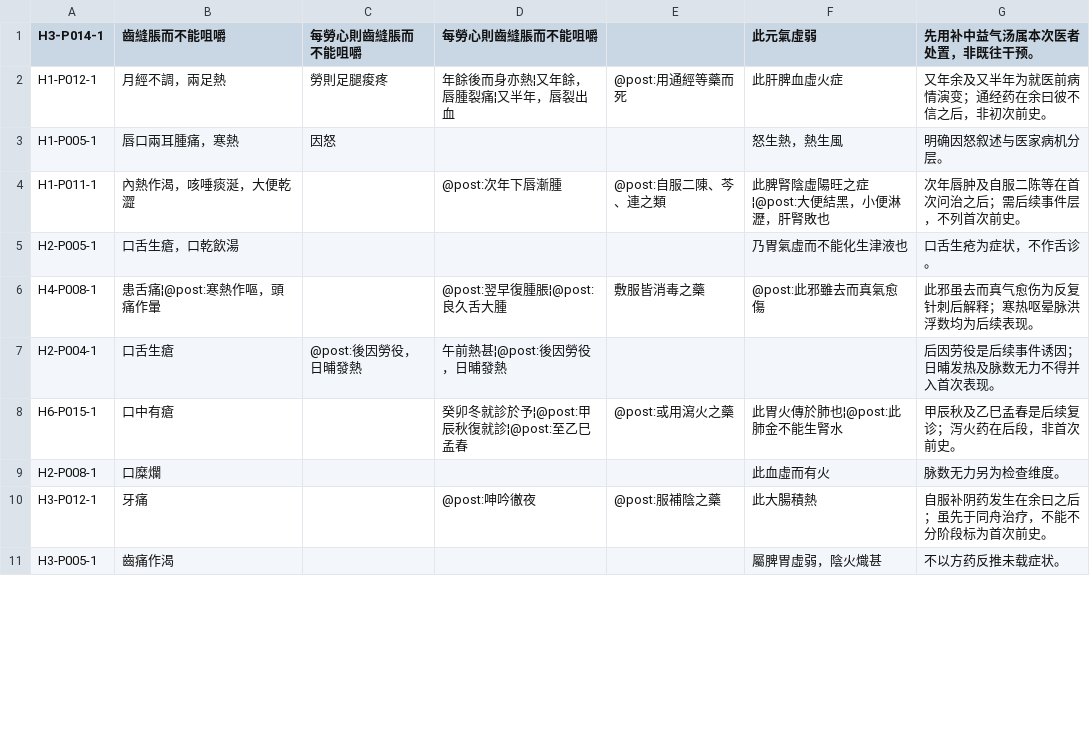
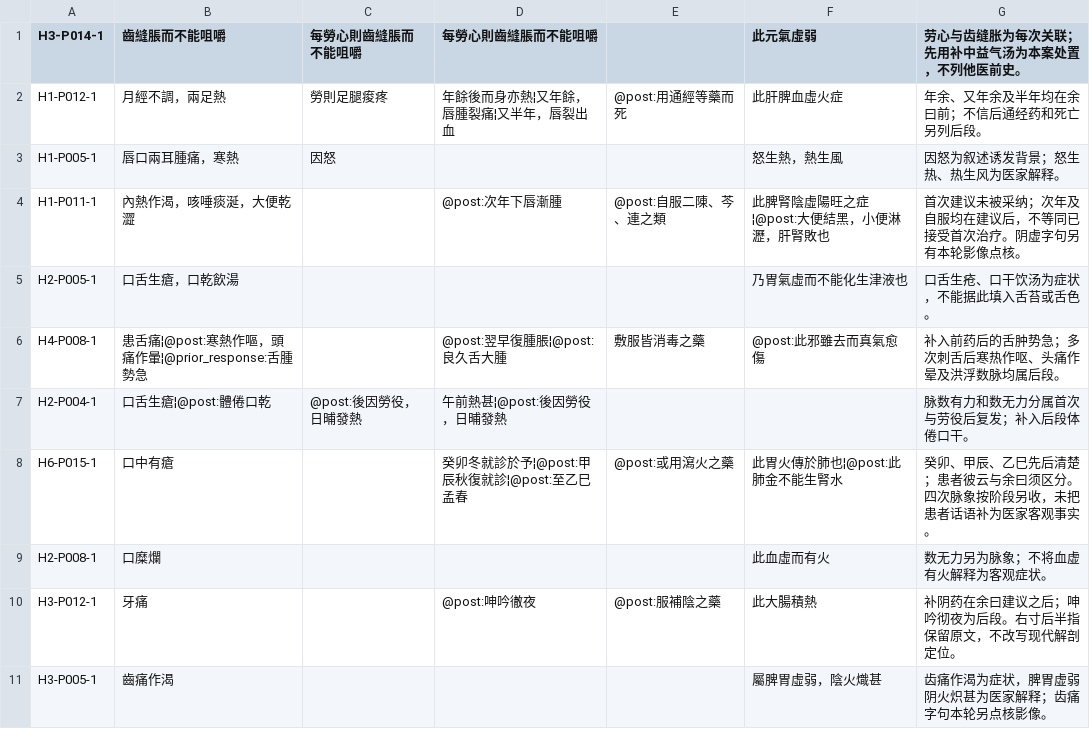
Before and after one commit to caic99/xue-ji-corpus, a TSV file: research/review_inputs/KCLY.tsv, drawn as a sheet; only a part is shown; the diff covers the shown part only.

Commit message:
research: review KCLY cases and add independent features with scan spot provenance

```diff
--- a/research/review_inputs/KCLY.tsv
+++ b/research/review_inputs/KCLY.tsv
@@ -1,11 +1,11 @@
-H3-P014-1	齒縫脹而不能咀嚼	每勞心則齒縫脹而不能咀嚼	每勞心則齒縫脹而不能咀嚼		此元氣虛弱	先用补中益气汤属本次医者处置，非既往干预。
-H1-P012-1	月經不調，兩足熱	勞則足腿痠疼	年餘後而身亦熱¦又年餘，唇腫裂痛¦又半年，唇裂出血	@post:用通經等藥而死	此肝脾血虛火症	又年余及又半年为就医前病情演变；通经药在余曰彼不信之后，非初次前史。
-H1-P005-1	唇口兩耳腫痛，寒熱	因怒			怒生熱，熱生風	明确因怒叙述与医家病机分层。
-H1-P011-1	內熱作渴，咳唾痰涎，大便乾澀		@post:次年下唇漸腫	@post:自服二陳、芩、連之類	此脾腎陰虛陽旺之症¦@post:大便結黑，小便淋瀝，肝腎敗也	次年唇肿及自服二陈等在首次问治之后；需后续事件层，不列首次前史。
-H2-P005-1	口舌生瘡，口乾飲湯				乃胃氣虛而不能化生津液也	口舌生疮为症状，不作舌诊。
-H4-P008-1	患舌痛¦@post:寒熱作嘔，頭痛作暈		@post:翌早復腫脹¦@post:良久舌大腫	敷服皆消毒之藥	@post:此邪雖去而真氣愈傷	此邪虽去而真气愈伤为反复针刺后解释；寒热呕晕脉洪浮数均为后续表现。
-H2-P004-1	口舌生瘡	@post:後因勞役，日晡發熱	午前熱甚¦@post:後因勞役，日晡發熱			后因劳役是后续事件诱因；日晡发热及脉数无力不得并入首次表现。
-H6-P015-1	口中有瘡		癸卯冬就診於予¦@post:甲辰秋復就診¦@post:至乙巳孟春	@post:或用瀉火之藥	此胃火傳於肺也¦@post:此肺金不能生腎水	甲辰秋及乙巳孟春是后续复诊；泻火药在后段，非首次前史。
-H2-P008-1	口糜爛				此血虛而有火	脉数无力另为检查维度。
-H3-P012-1	牙痛		@post:呻吟徹夜	@post:服補陰之藥	此大腸積熱	自服补阴药发生在余曰之后；虽先于同舟治疗，不能不分阶段标为首次前史。
-H3-P005-1	齒痛作渴				屬脾胃虛弱，陰火熾甚	不以方药反推未载症状。
+H3-P014-1	齒縫脹而不能咀嚼	每勞心則齒縫脹而不能咀嚼	每勞心則齒縫脹而不能咀嚼		此元氣虛弱	劳心与齿缝胀为每次关联；先用补中益气汤为本案处置，不列他医前史。
+H1-P012-1	月經不調，兩足熱	勞則足腿痠疼	年餘後而身亦熱¦又年餘，唇腫裂痛¦又半年，唇裂出血	@post:用通經等藥而死	此肝脾血虛火症	年余、又年余及半年均在余曰前；不信后通经药和死亡另列后段。
+H1-P005-1	唇口兩耳腫痛，寒熱	因怒			怒生熱，熱生風	因怒为叙述诱发背景；怒生热、热生风为医家解释。
+H1-P011-1	內熱作渴，咳唾痰涎，大便乾澀		@post:次年下唇漸腫	@post:自服二陳、芩、連之類	此脾腎陰虛陽旺之症¦@post:大便結黑，小便淋瀝，肝腎敗也	首次建议未被采纳；次年及自服均在建议后，不等同已接受首次治疗。阴虚字句另有本轮影像点核。
+H2-P005-1	口舌生瘡，口乾飲湯				乃胃氣虛而不能化生津液也	口舌生疮、口干饮汤为症状，不能据此填入舌苔或舌色。
+H4-P008-1	患舌痛¦@post:寒熱作嘔，頭痛作暈¦@prior_response:舌腫勢急		@post:翌早復腫脹¦@post:良久舌大腫	敷服皆消毒之藥	@post:此邪雖去而真氣愈傷	补入前药后的舌肿势急；多次刺舌后寒热作呕、头痛作晕及洪浮数脉均属后段。
+H2-P004-1	口舌生瘡¦@post:體倦口乾	@post:後因勞役，日晡發熱	午前熱甚¦@post:後因勞役，日晡發熱			脉数有力和数无力分属首次与劳役后复发；补入后段体倦口干。
+H6-P015-1	口中有瘡		癸卯冬就診於予¦@post:甲辰秋復就診¦@post:至乙巳孟春	@post:或用瀉火之藥	此胃火傳於肺也¦@post:此肺金不能生腎水	癸卯、甲辰、乙巳先后清楚；患者彼云与余曰须区分。四次脉象按阶段另收，未把患者话语补为医家客观事实。
+H2-P008-1	口糜爛				此血虛而有火	数无力另为脉象；不将血虚有火解释为客观症状。
+H3-P012-1	牙痛		@post:呻吟徹夜	@post:服補陰之藥	此大腸積熱	补阴药在余曰建议之后；呻吟彻夜为后段。右寸后半指保留原文，不改写现代解剖定位。
+H3-P005-1	齒痛作渴				屬脾胃虛弱，陰火熾甚	齿痛作渴为症状，脾胃虚弱阴火炽甚为医家解释；齿痛字句本轮另点核影像。
```
Also changed, not shown: 14 edited cells elsewhere in this file, 24 other files.
